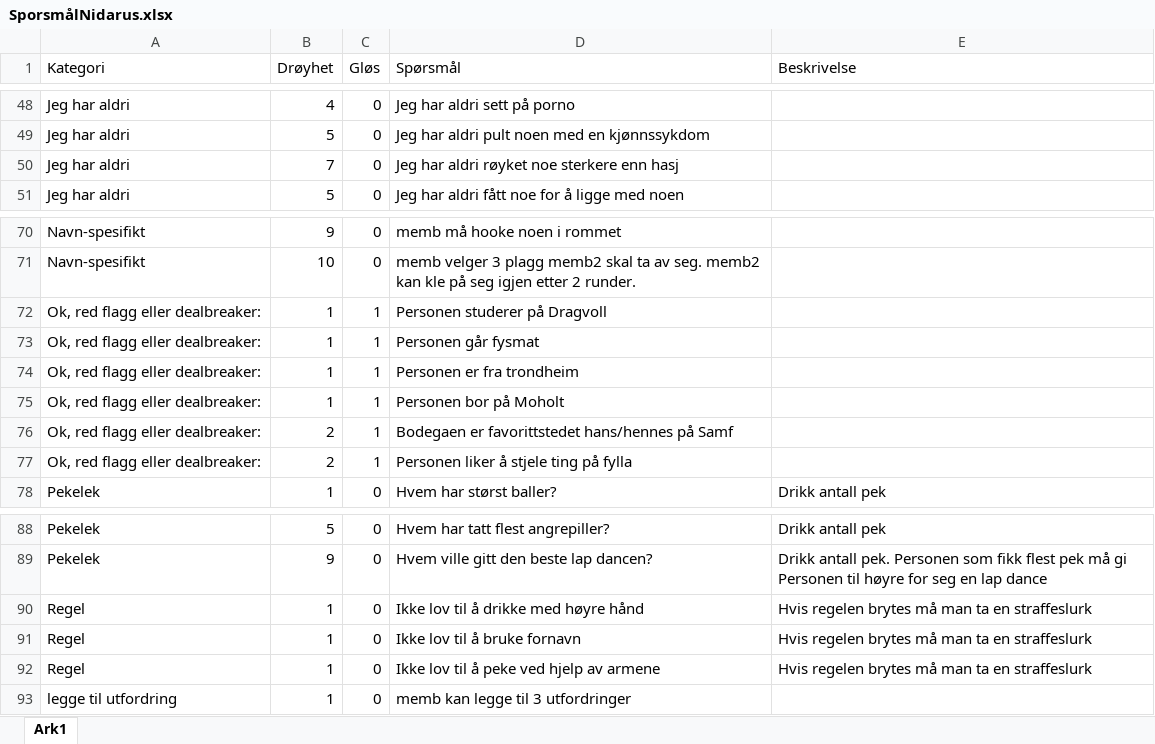
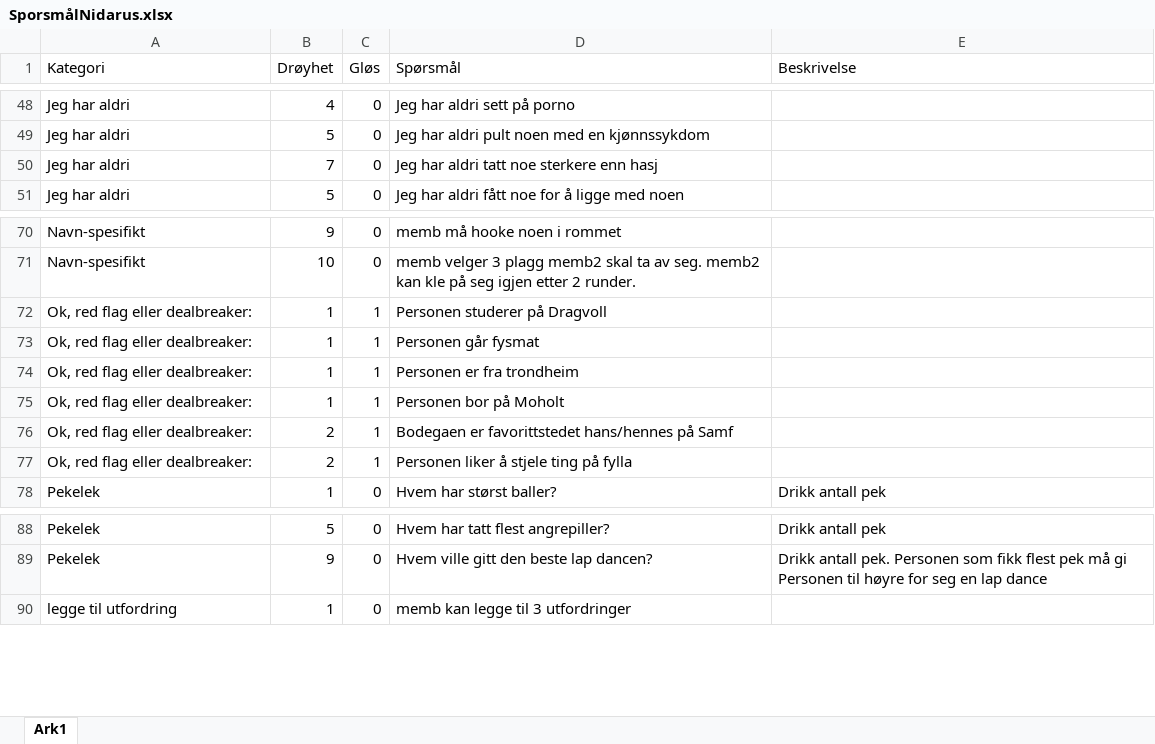
Before and after one commit to Ceciliamoller/drikkelek2022, an Excel workbook: SporsmålNidarus.xlsx, sheet Ark1, drawn as a sheet; only a part is shown, gaps mark what is left out; values as stored, in another font and other column widths than the file's, no borders; removed rows and columns are numbered as before the commit, all else as after; the diff covers the shown part only; the diff names each change by its address in the sheet, - before the commit and + after, or states it on an @@ line.

```diff
--- a/SporsmålNidarus.xlsx (sheet Ark1)
+++ b/SporsmålNidarus.xlsx (sheet Ark1)
-D50 (Spørsmål): Jeg har aldri røyket noe sterkere enn hasj
+D50 (Spørsmål): Jeg har aldri tatt noe sterkere enn hasj
-A72:A77 (Kategori): Ok, red flagg eller dealbreaker:
+A72:A77 (Kategori): Ok, red flag eller dealbreaker:
-row 90: Regel | 1 | 0 | Ikke lov til å drikke med høyre hånd | Hvis regelen brytes må man ta en straffeslurk
-row 91: Regel | 1 | 0 | Ikke lov til å bruke fornavn | Hvis regelen brytes må man ta en straffeslurk
-row 92: Regel | 1 | 0 | Ikke lov til å peke ved hjelp av armene | Hvis regelen brytes må man ta en straffeslurk
```
Also changed, not shown: 33 added rows and 6 edited cells elsewhere in this sheet, 3 other files.
